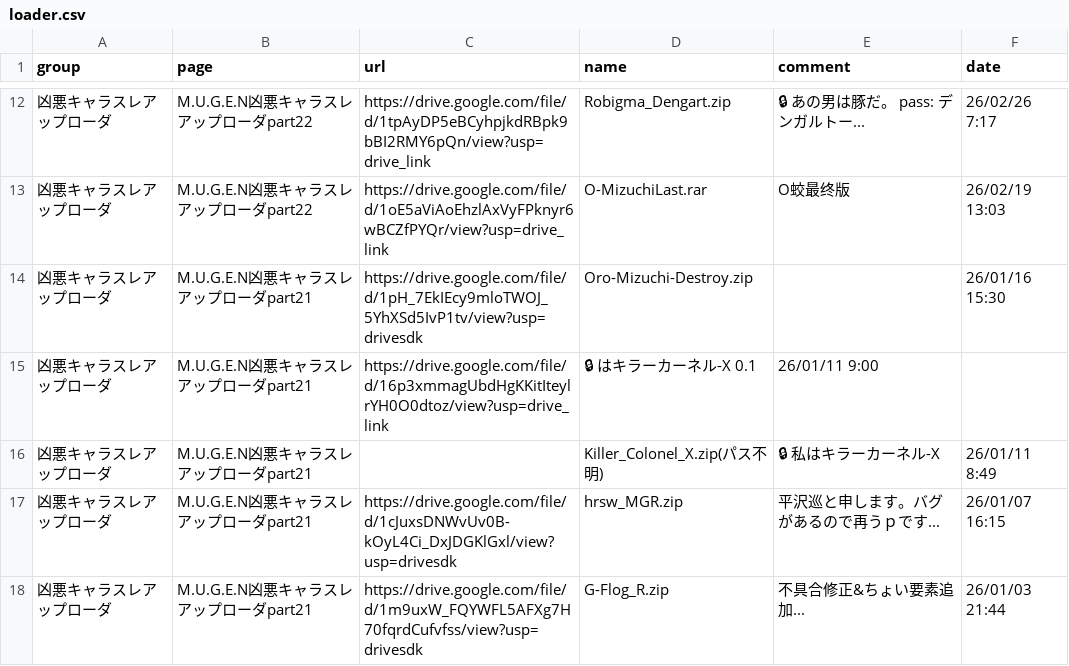
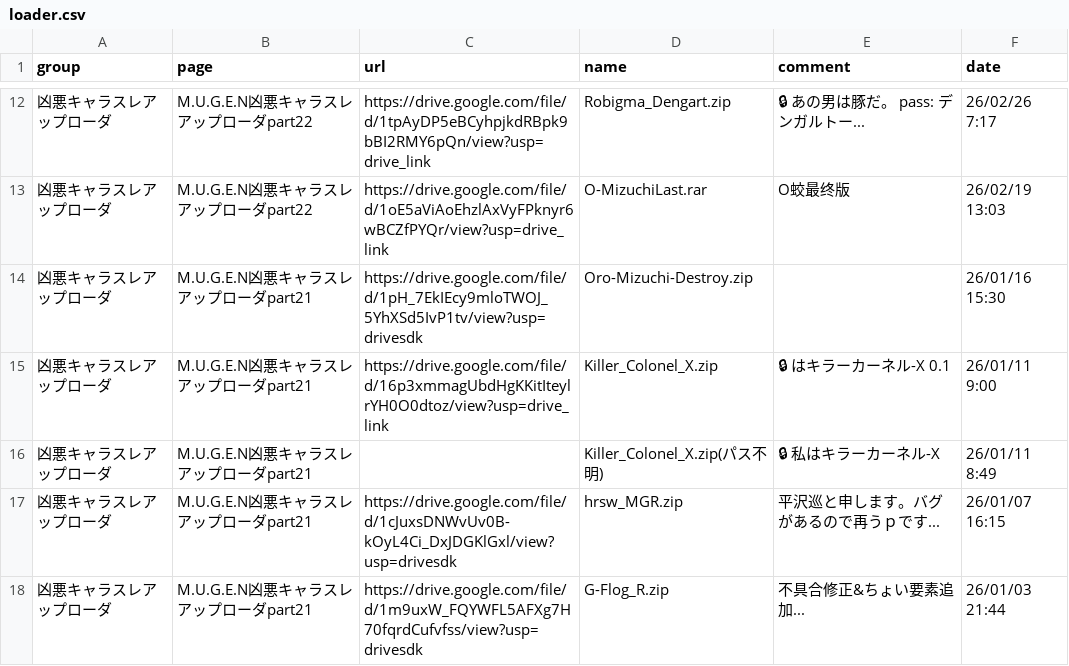
Before and after one commit to mugenjd/list, a CSV file: loader.csv, drawn as a sheet; only a part is shown, gaps mark what is left out.

Commit message:
Update loader.csv

```diff
--- a/loader.csv
+++ b/loader.csv
@@ -14,3 +14,3 @@ group,page,url,name,comment,date
 凶悪キャラスレアップローダ,M.U.G.E.N凶悪キャラスレアップローダpart21,https://drive.google.com/file/d/1pH_7EkIEcy9mloTWOJ_5YhXSd5IvP1tv/view?usp=drivesdk,Oro-Mizuchi-Destroy.zip,,26/01/16 15:30
-凶悪キャラスレアップローダ,M.U.G.E.N凶悪キャラスレアップローダpart21,https://drive.google.com/file/d/16p3xmmagUbdHgKKitIteylrYH0O0dtoz/view?usp=drive_link,🔒 はキラーカーネル-X 0.1,26/01/11 9:00
+凶悪キャラスレアップローダ,M.U.G.E.N凶悪キャラスレアップローダpart21,https://drive.google.com/file/d/16p3xmmagUbdHgKKitIteylrYH0O0dtoz/view?usp=drive_link,Killer_Colonel_X.zip,🔒 はキラーカーネル-X 0.1,26/01/11 9:00
 凶悪キャラスレアップローダ,M.U.G.E.N凶悪キャラスレアップローダpart21,,Killer_Colonel_X.zip(パス不明),🔒 私はキラーカーネル-X,26/01/11 8:49
```
